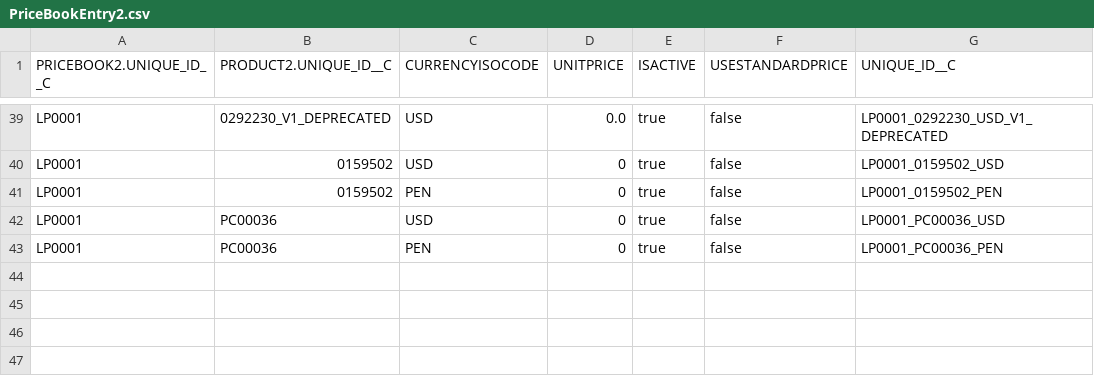
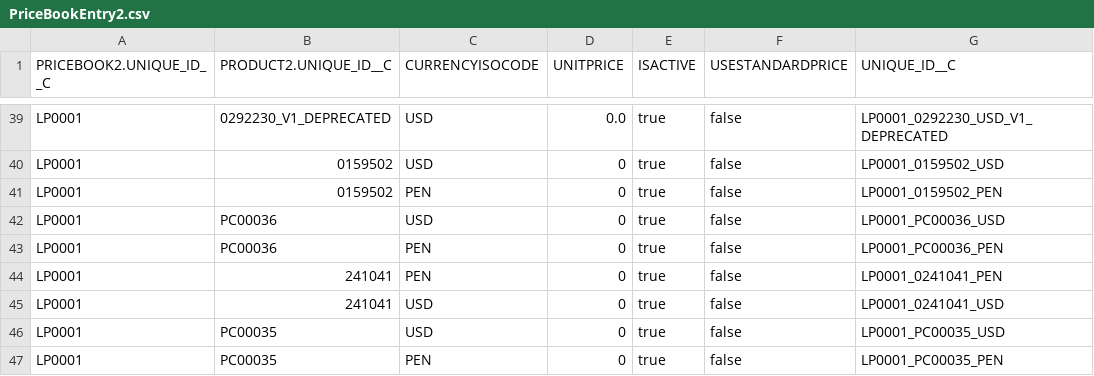
Before and after one commit to JairAnton/dwp-dev7, a CSV file: src/Archivos de carga Inicial/csv/PriceBookEntry2.csv, drawn as a sheet; only a part is shown, gaps mark what is left out; the diff names each change by its address in the sheet, - before the commit and + after, or states it on an @@ line.

```diff
--- a/src/Archivos de carga Inicial/csv/PriceBookEntry2.csv
+++ b/src/Archivos de carga Inicial/csv/PriceBookEntry2.csv
+row 44: LP0001 | 241041 | PEN | 0 | true | false | LP0001_0241041_PEN
+row 45: LP0001 | 241041 | USD | 0 | true | false | LP0001_0241041_USD
+row 46: LP0001 | PC00035 | USD | 0 | true | false | LP0001_PC00035_USD
+row 47: LP0001 | PC00035 | PEN | 0 | true | false | LP0001_PC00035_PEN
```
Also changed, not shown: src/Archivos de carga Inicial/csv/fprd__GBL_Dependent_value__c.csv, src/Archivos de carga Inicial/csv/fprd__GBL_Product_Configuration__c.csv, 3 other files.
